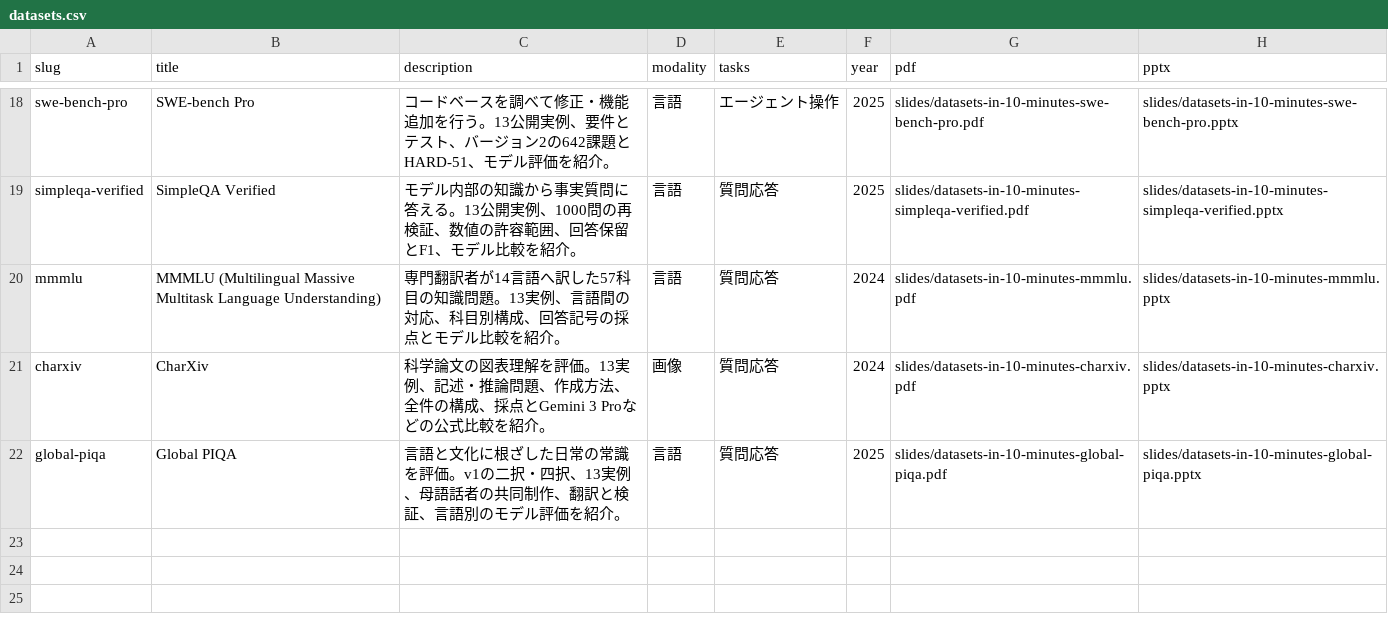
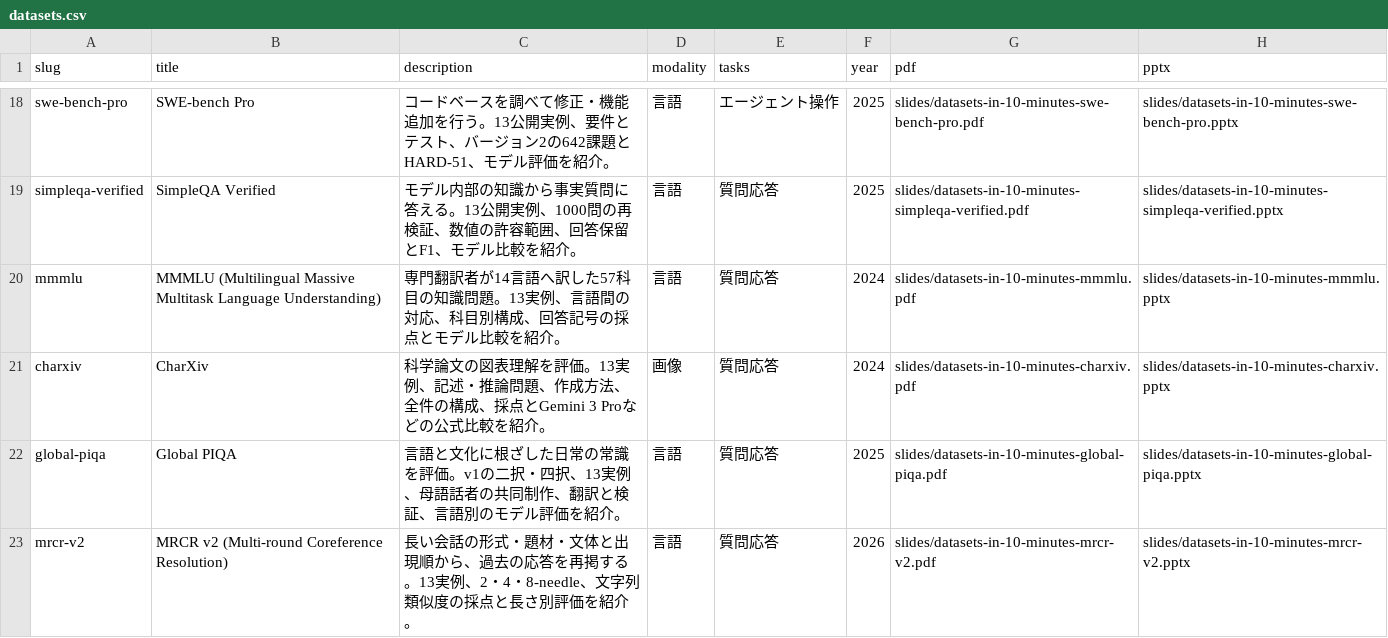
Before and after one commit to sasakiy84/datasets-in-10-minutes, a CSV file: site/datasets.csv, drawn as a sheet; only a part is shown, gaps mark what is left out; the diff names each change by its address in the sheet, - before the commit and + after, or states it on an @@ line.

Commit message:
Add MRCR v2 dataset slides and gallery entry

```diff
--- a/site/datasets.csv
+++ b/site/datasets.csv
+row 23: mrcr-v2 | MRCR v2 (Multi-round Coreference Resolution) | 長い会話の形式・題材・文体と出現順から、過去の応答を再掲する。13実例、2・4・8-needle、文字列類似度の採点と長さ別評価を紹介。 | 言語 | 質問応答 | 2026 | slides/datasets-in-10-minutes-mrcr-v2.pdf | slides/datasets-in-10-minutes-mrcr-v2.pptx
```
Also changed, not shown: 6 other files.
